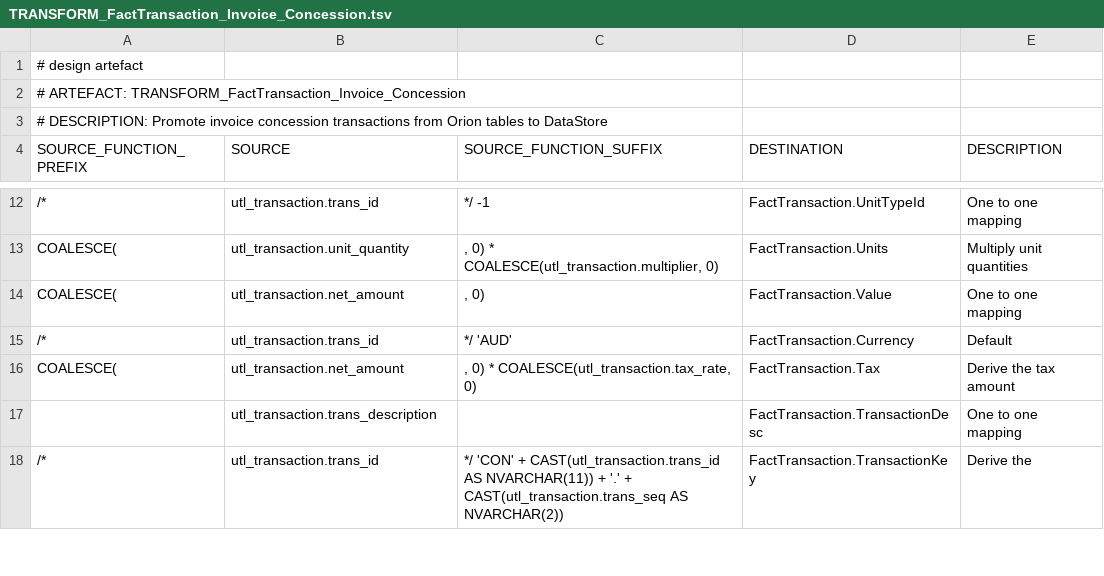
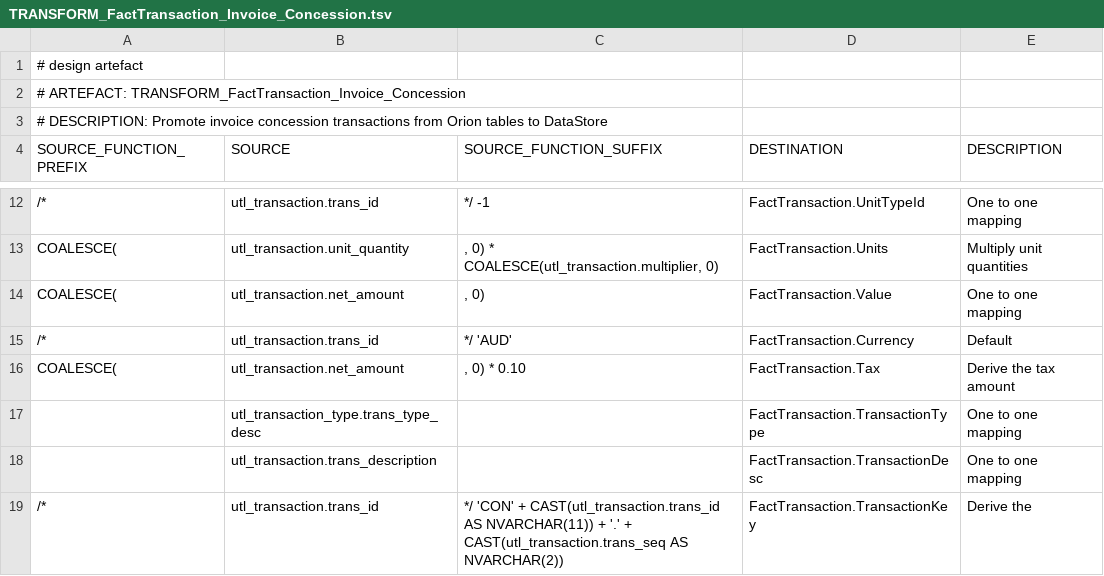
Before and after one commit to melvinwi/EDWCI, a TSV file: transformations/TRANSFORM_FactTransaction_Invoice_Concession.tsv, drawn as a sheet; only a part is shown, gaps mark what is left out; the diff covers the shown part only.

Commit message:
FactTransaction_Invoice_Concession update

```diff
--- a/transformations/TRANSFORM_FactTransaction_Invoice_Concession.tsv
+++ b/transformations/TRANSFORM_FactTransaction_Invoice_Concession.tsv
@@ -15,3 +15,4 @@ COALESCE(	utl_transaction.net_amount	", 0)"	FactTransaction.Value	One to one map
 /*	utl_transaction.trans_id	*/ 'AUD'	FactTransaction.Currency	Default
-COALESCE(	utl_transaction.net_amount	", 0) * COALESCE(utl_transaction.tax_rate, 0)"	FactTransaction.Tax	Derive the tax amount
+COALESCE(	utl_transaction.net_amount	", 0) * 0.10"	FactTransaction.Tax	Derive the tax amount
+	utl_transaction_type.trans_type_desc		FactTransaction.TransactionType	One to one mapping
 	utl_transaction.trans_description		FactTransaction.TransactionDesc	One to one mapping
```
Also changed, not shown: 1 edited cell elsewhere in this file, 1 other file.
